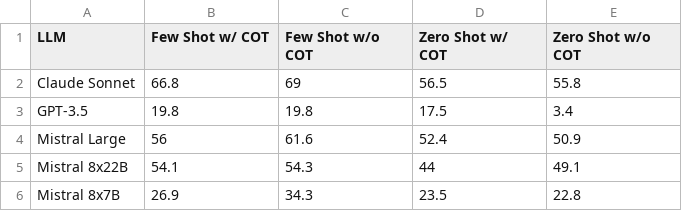
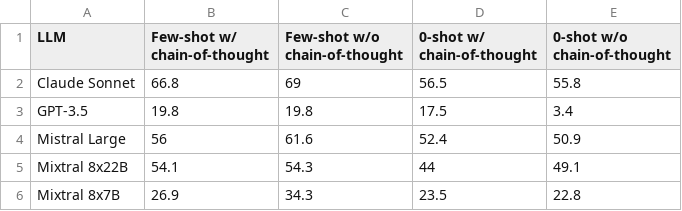
Before and after one commit to lambda-feedback/RiskAssessment, a CSV file: app/plotting_results/ablation_study_out_of_domain.csv, drawn as a sheet.

```diff
--- a/app/plotting_results/ablation_study_out_of_domain.csv
+++ b/app/plotting_results/ablation_study_out_of_domain.csv
@@ -1,2 +1,2 @@
-LLM,Few Shot w/ COT,Few Shot w/o COT,Zero Shot w/ COT,Zero Shot w/o COT
+LLM,Few-shot w/ chain-of-thought,Few-shot w/o chain-of-thought,0-shot w/ chain-of-thought,0-shot w/o chain-of-thought
 Claude Sonnet,66.8,69,56.5,55.8
@@ -4,3 +4,3 @@ GPT-3.5,19.8,19.8,17.5,3.4
 Mistral Large,56,61.6,52.4,50.9
-Mistral 8x22B,54.1,54.3,44,49.1
-Mistral 8x7B,26.9,34.3,23.5,22.8
+Mixtral 8x22B,54.1,54.3,44,49.1
+Mixtral 8x7B,26.9,34.3,23.5,22.8
```
Also changed, not shown: app/plotting_results/ablation_study_physical_risks.csv, app/plotting_results/risk_domain_accuracies.csv, 11 other files.
